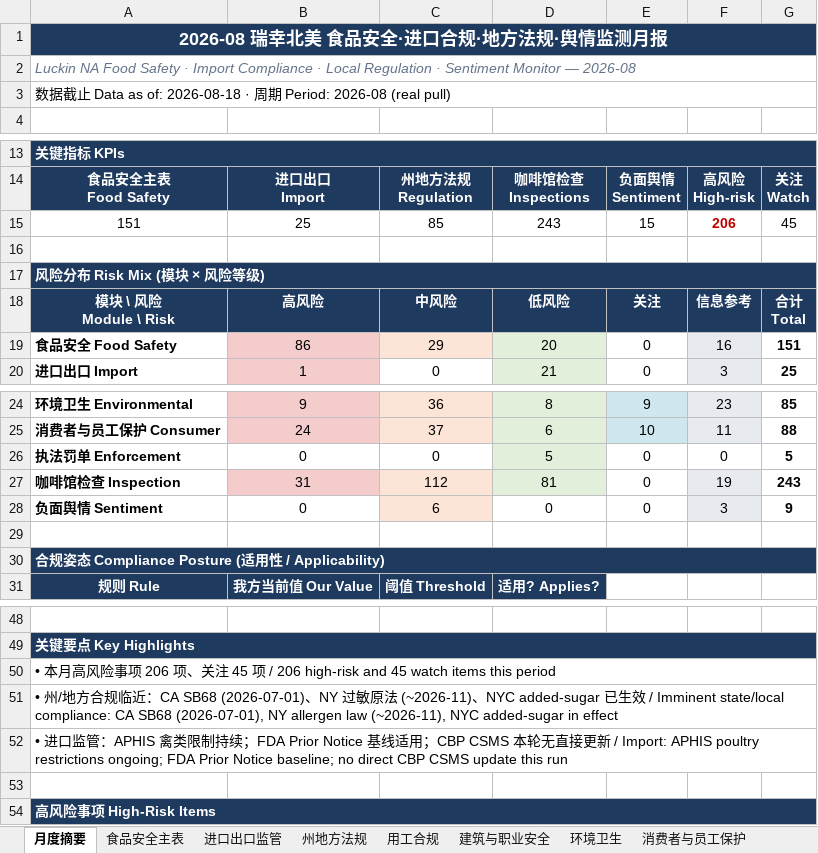
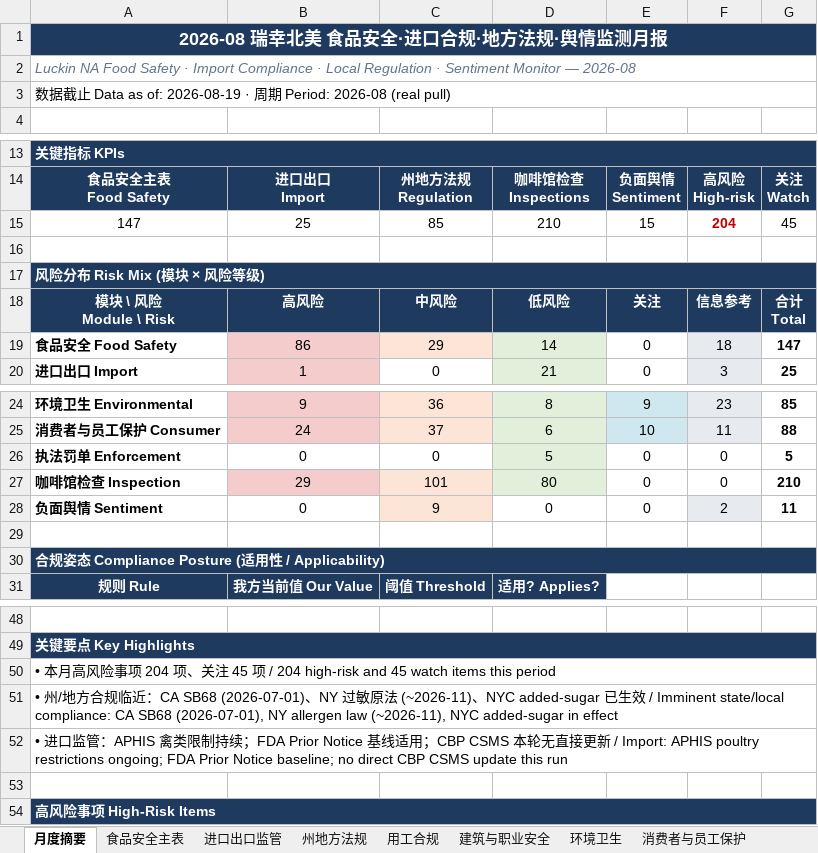
Before and after one commit to xiangyuzeng/qa_dashboard, an Excel workbook: public/exports/monthly_report.xlsx, sheet 月度摘要, drawn as a sheet; only a part is shown, gaps mark what is left out; values as stored, in another font and other column widths than the file's, no borders; removed rows and columns are numbered as before the commit, all else as after; the diff names each change by its address in the sheet, - before the commit and + after, or states it on an @@ line.

```diff
--- a/public/exports/monthly_report.xlsx (sheet 月度摘要)
+++ b/public/exports/monthly_report.xlsx (sheet 月度摘要)
-A3: …as of: 2026-08-18 · 周…
+A3: …as of: 2026-08-19 · 周…
-A15: 151
+A15: 147
-D15: 243
+D15: 210
-F15: 206
+F15: 204
-D19: 20
+D19: 14
-F19: 16
+F19: 18
-G19: 151
+G19: 147
-row 27: 咖啡馆检查 Inspection | 31 | 112 | 81 | 0 | 19 | 243
+row 27: 咖啡馆检查 Inspection | 29 | 101 | 80 | 0 | 0 | 210
-C28: 6
+C28: 9
-F28: 3
+F28: 2
-G28: 9
+G28: 11
-A50: …项 206 项、关注 45 项 / 206 high-risk and…
+A50: …项 204 项、关注 45 项 / 204 high-risk and…
```
Also changed, not shown: sheet 咖啡馆检查, sheet 食品安全主表, sheet 进口出口监管, sheet 数据源日志, sheet 州地方法规, 12 other files.
